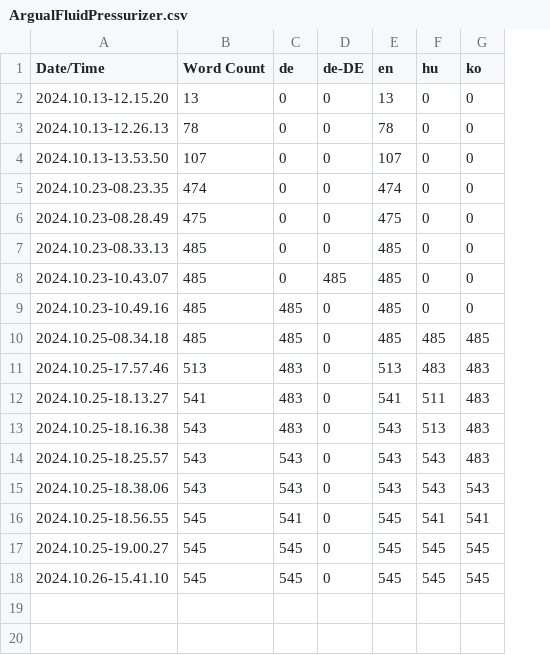
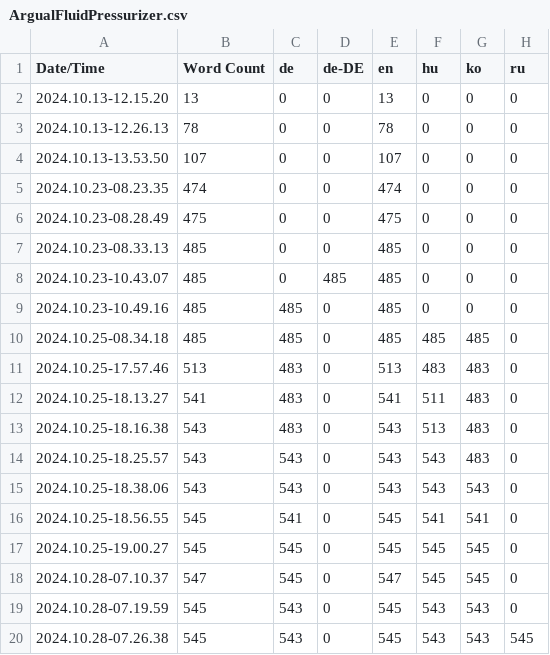
Before and after one commit to Argual/Satisfactory-ArgualFluidPressurizer, a CSV file: Content/Localization/ArgualFluidPressurizer/ArgualFluidPressurizer.csv, drawn as a sheet; the diff names each change by its address in the sheet, - before the commit and + after, or states it on an @@ line.

Commit message:
Added russian translation.
Added russian translation, fixed milestone translation key.

```diff
--- a/Content/Localization/ArgualFluidPressurizer/ArgualFluidPressurizer.csv
+++ b/Content/Localization/ArgualFluidPressurizer/ArgualFluidPressurizer.csv
+column H (ru), rows 2-18: all 0
-A18 (Date/Time): 2024.10.26-15.41.10
+A18 (Date/Time): 2024.10.28-07.10.37
-B18 (Word Count): 545
+B18 (Word Count): 547
-E18 (en): 545
+E18 (en): 547
+row 19: 2024.10.28-07.19.59 | 545 | 543 | 0 | 545 | 543 | 543 | 0
+row 20: 2024.10.28-07.26.38 | 545 | 543 | 0 | 545 | 543 | 543 | 545
```
Also changed, not shown: 22 other files.
